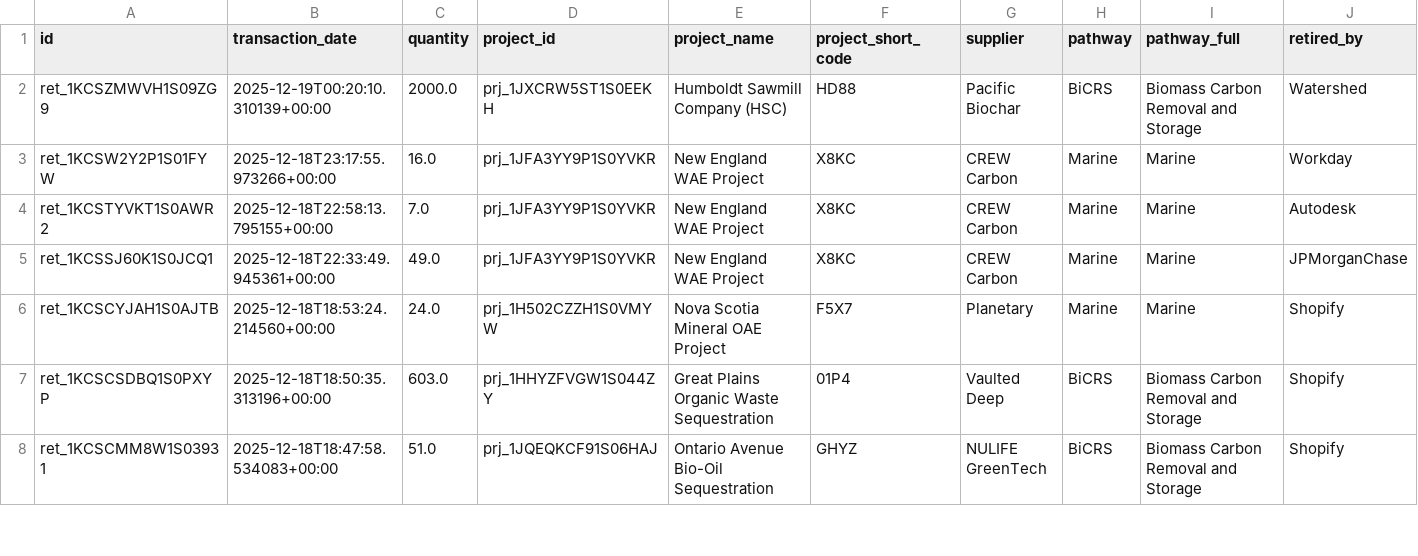
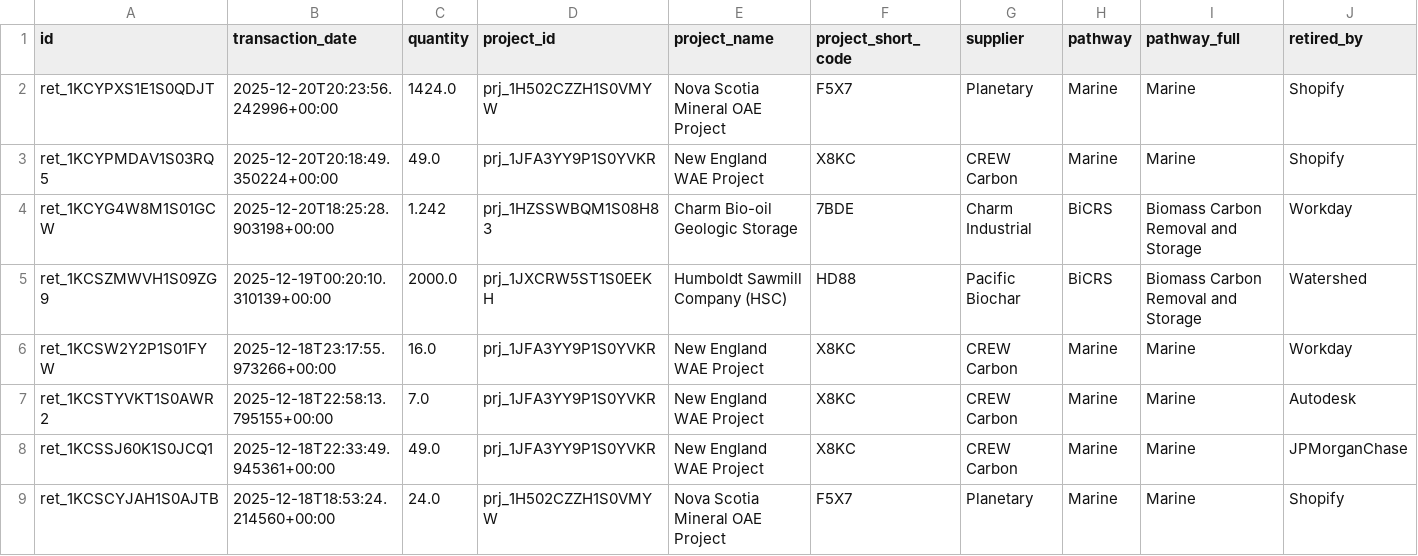
Before and after one commit to MMobir/vcm-fyi-removal-data, a CSV file: raw/isometric_retirements.csv, drawn as a sheet; only a part is shown; the shorter side is filled out with more unchanged rows; rows hold the shown columns only; the diff names each change by its address in the sheet, - before the commit and + after, or states it on an @@ line.

```diff
--- a/raw/isometric_retirements.csv
+++ b/raw/isometric_retirements.csv
+row 2: ret_1KCYPXS1E1S0QDJT | 2025-12-20T20:23:56.242996+00:00 | 1424.0 | prj_1H502CZZH1S0VMYW | Nova Scotia Mineral OAE Project | F5X7 | Planetary | Marine | Marine | Shopify
+row 3: ret_1KCYPMDAV1S03RQ5 | 2025-12-20T20:18:49.350224+00:00 | 49.0 | prj_1JFA3YY9P1S0YVKR | New England WAE Project | X8KC | CREW Carbon | Marine | Marine | Shopify
+row 4: ret_1KCYG4W8M1S01GCW | 2025-12-20T18:25:28.903198+00:00 | 1.242 | prj_1HZSSWBQM1S08H83 | Charm Bio-oil Geologic Storage | 7BDE | Charm Industrial | BiCRS | Biomass Carbon Removal and Storage | Workday
```
Also changed, not shown: raw/isometric_projects.csv, 3 other files.
